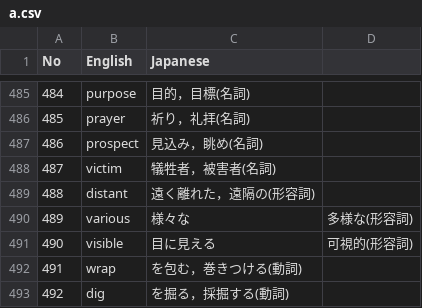
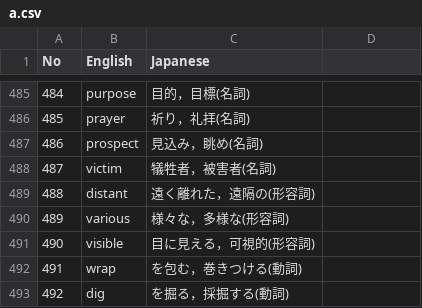
Before and after one commit to sigma7863/Vocabulary-book, a CSV file: a.csv, drawn as a sheet; only a part is shown, gaps mark what is left out.

Commit message:
Update a.csv

```diff
--- a/a.csv
+++ b/a.csv
@@ -489,4 +489,4 @@ No,English,Japanese
 488,distant,遠く離れた，遠隔の(形容詞)
-489,various,様々な,多様な(形容詞)
-490,visible,目に見える, 可視的(形容詞)
+489,various,様々な，多様な(形容詞)
+490,visible,目に見える，可視的(形容詞)
 491,wrap,を包む，巻きつける(動詞)
```
